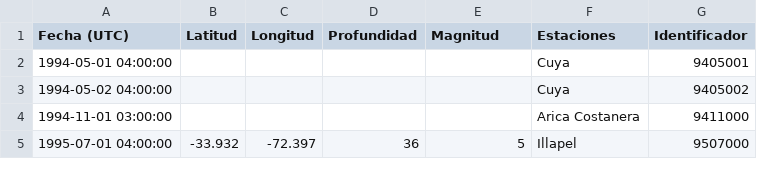
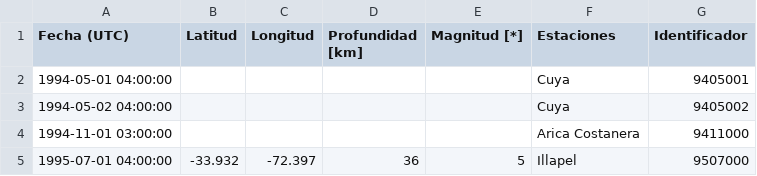
Before and after one commit to sebacastroh/chileanSeismicDatabase, a CSV file: k2dimntt23gm0b7t.csv, drawn as a sheet; only a part is shown.

Commit message:
Update k2dimntt23gm0b7t.csv

```diff
--- a/k2dimntt23gm0b7t.csv
+++ b/k2dimntt23gm0b7t.csv
@@ -1,2 +1,2 @@
-Fecha (UTC),Latitud,Longitud,Profundidad,Magnitud,Estaciones,Identificador
+Fecha (UTC),Latitud,Longitud,Profundidad [km],Magnitud [*],Estaciones,Identificador
 1994-05-01 04:00:00,,,,,Cuya,9405001
```
